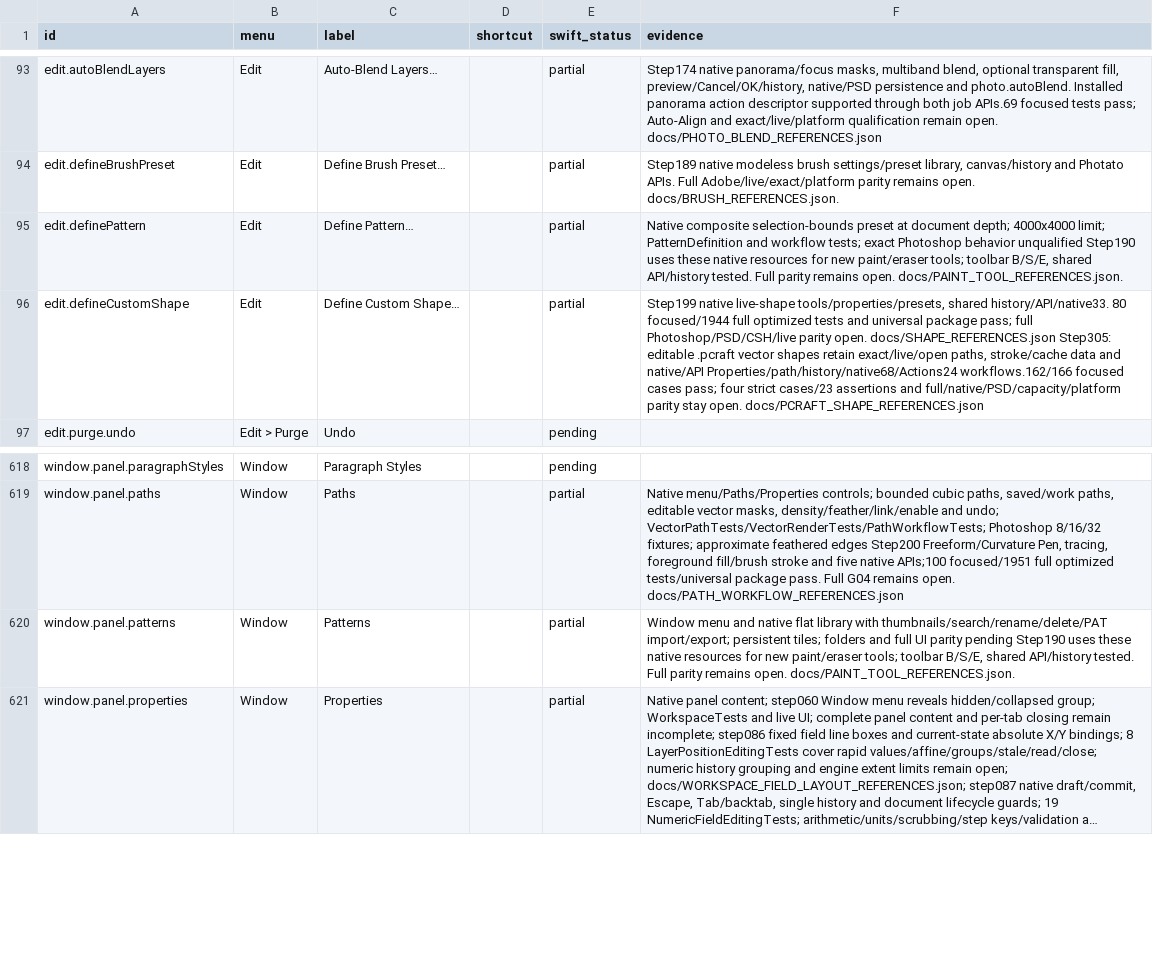
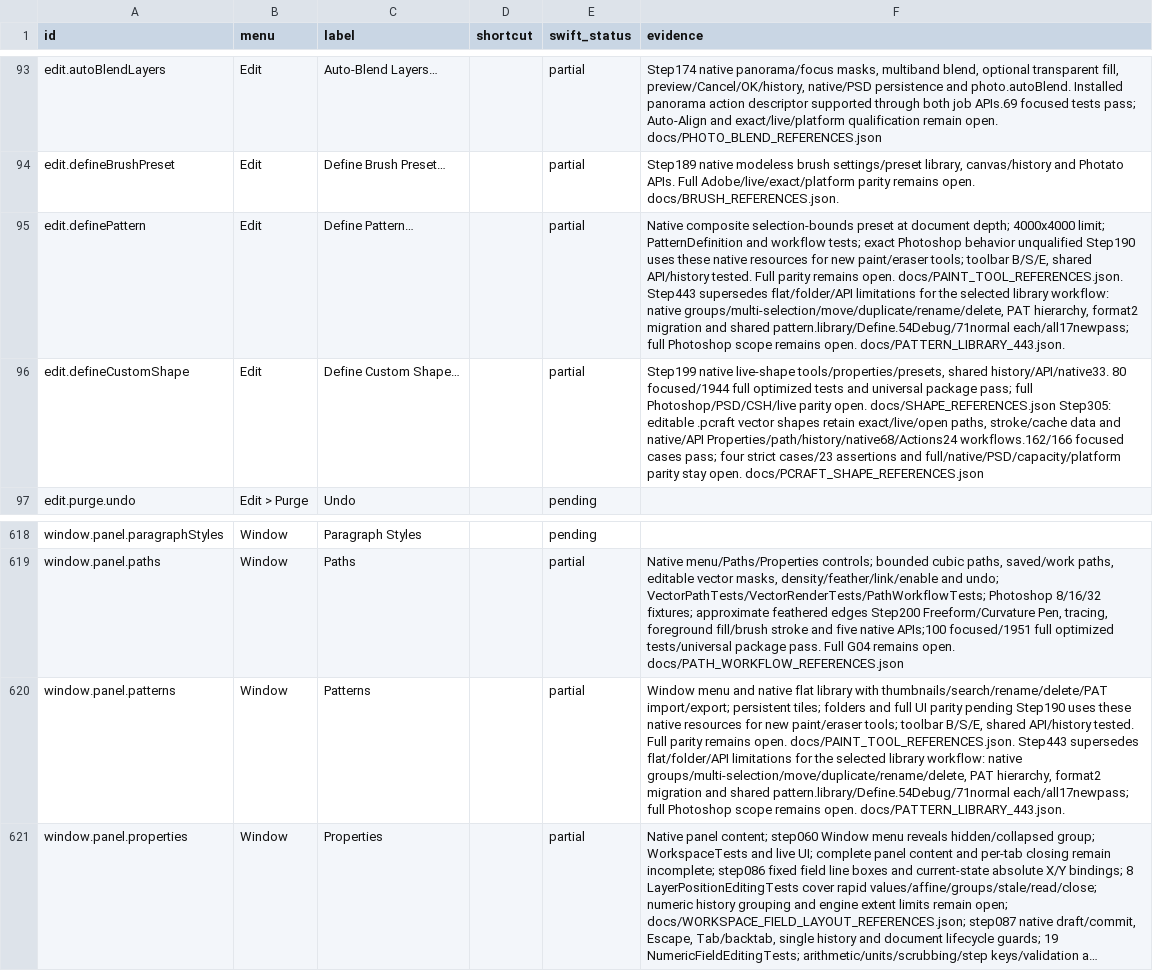
Before and after one commit to ForensicIntelligence/Photato, a CSV file: PhotoCraftSwift/docs/COMMAND_PARITY.csv, drawn as a sheet; only a part is shown, gaps mark what is left out; long unchanged cells end in …; the diff names each change by its address in the sheet, - before the commit and + after, or states it on an @@ line.

Commit message:
Add native pattern groups and hierarchy-preserving PAT library API
Native groups, multi-selection, move/reorder, independent duplication, rename/delete and PAT folder transport share pattern.library operations/state/schemas. Native user-library2 migrates1 without rewriting on read; old pixel writer and renderer remain unchanged. Preset changes retain document-owned resources and create no image Undo.

54Debug and71sameordered optimized methods per architecture pass, including17new. Preserve compile/fixture/NSWindow diagnostic, failed optimized HTTP authorization and desired render regression before repair. Explicit short-lived request ownership and sequential data/scope checks preserve authorization while allowing display-only redraw after acceptance. No compiler/ARC root cause or fullsuite/parity claim. Universalmin14/signature/extractedZIPverify.

256typed/native86/Actions51/settings4/workspace1/catalog3; pattern user-library2only. Original104scopes/652IDs/statuscounts/81membership/sevenpasses retained. NextF01thenF02; fullA07History/scripts/application/capacity/default/output/physical remains open. Curated private development source only, rootRust preserved; no binary upload/install/Xcodearchive/AppStore/publicrelease.

```diff
--- a/PhotoCraftSwift/docs/COMMAND_PARITY.csv
+++ b/PhotoCraftSwift/docs/COMMAND_PARITY.csv
-F95 (evidence): …open. docs/PAINT_TOOL_REFERENCES.json.
+F95 (evidence): …open. docs/PAINT_TOOL_REFERENCES.json. Step443 supersedes flat/folder/API limitations for the selected library workflow: native groups/multi-selection/move/duplicate/rename/delete, PAT hierarchy, format2 migration and shared pattern.library/Define.54Debug/71normal each/all17newpass; full Photoshop scope remains open. docs/PATTERN_LIBRARY_443.json.
-F620 (evidence): …open. docs/PAINT_TOOL_REFERENCES.json.
+F620 (evidence): …open. docs/PAINT_TOOL_REFERENCES.json. Step443 supersedes flat/folder/API limitations for the selected library workflow: native groups/multi-selection/move/duplicate/rename/delete, PAT hierarchy, format2 migration and shared pattern.library/Define.54Debug/71normal each/all17newpass; full Photoshop scope remains open. docs/PATTERN_LIBRARY_443.json.
```
Also changed, not shown: 56 other files.
